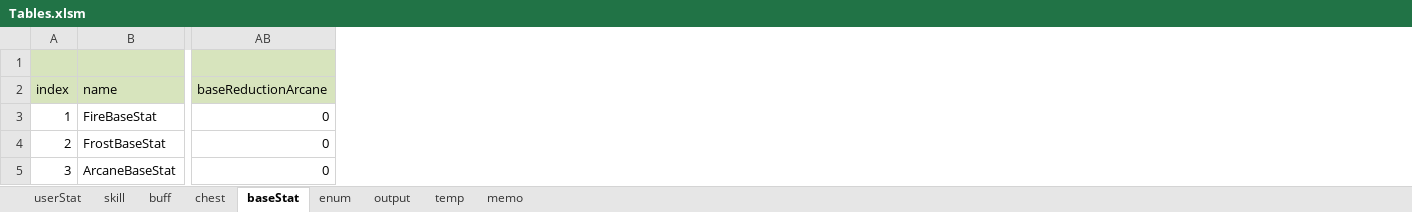
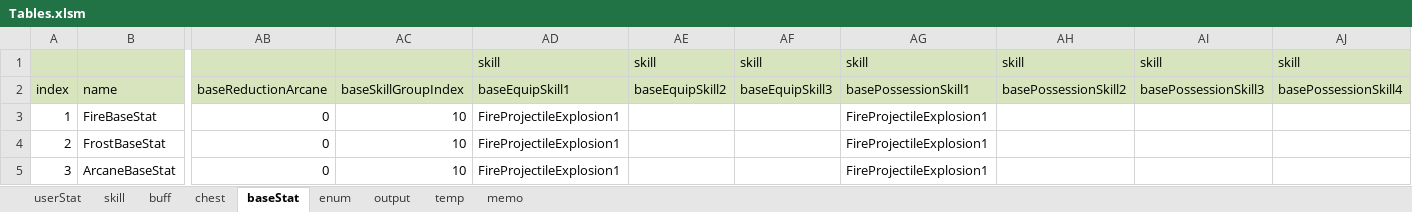
Before and after one commit to Wookok/project, an Excel workbook: dataTable/Tables.xlsm, sheet baseStat, drawn as a sheet; only a part is shown, gaps mark what is left out; values as stored, in another font and other column widths than the file's, no borders; the diff names each change by its address in the sheet, - before the commit and + after, or states it on an @@ line.

```diff
--- a/dataTable/Tables.xlsm (sheet baseStat)
+++ b/dataTable/Tables.xlsm (sheet baseStat)
+column AC (baseSkillGroupIndex), rows 3-5: all 10
+column AD (baseEquipSkill1), row 1: skill; rows 3-5: all FireProjectileExplosion1
+column AE (baseEquipSkill2), row 1: skill
+column AF (baseEquipSkill3), row 1: skill
+column AG (basePossessionSkill1), row 1: skill; rows 3-5: all FireProjectileExplosion1
+column AH (basePossessionSkill2), row 1: skill
+column AI (basePossessionSkill3), row 1: skill
+column AJ (basePossessionSkill4), row 1: skill
```
Also changed, not shown: sheet skill, sheet output, 11 other files.
